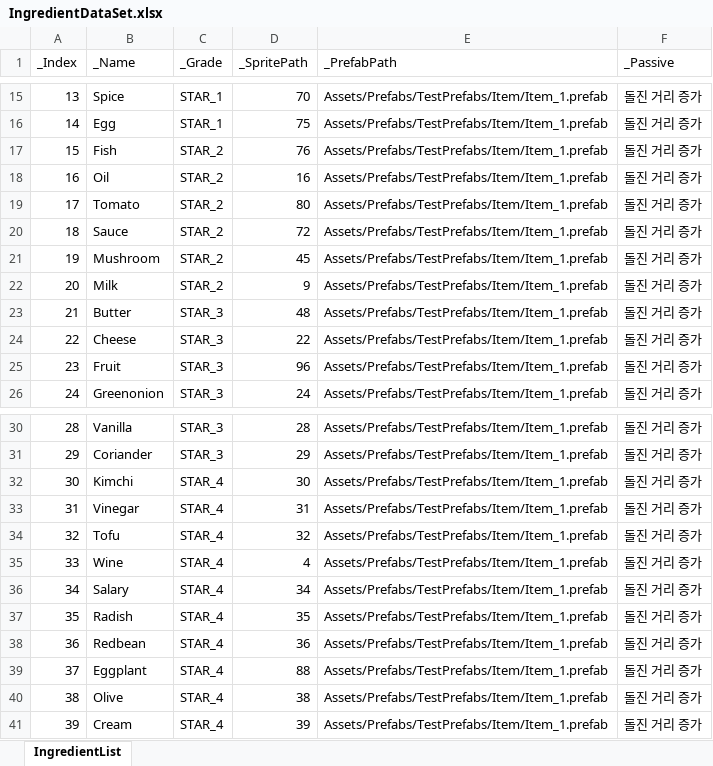
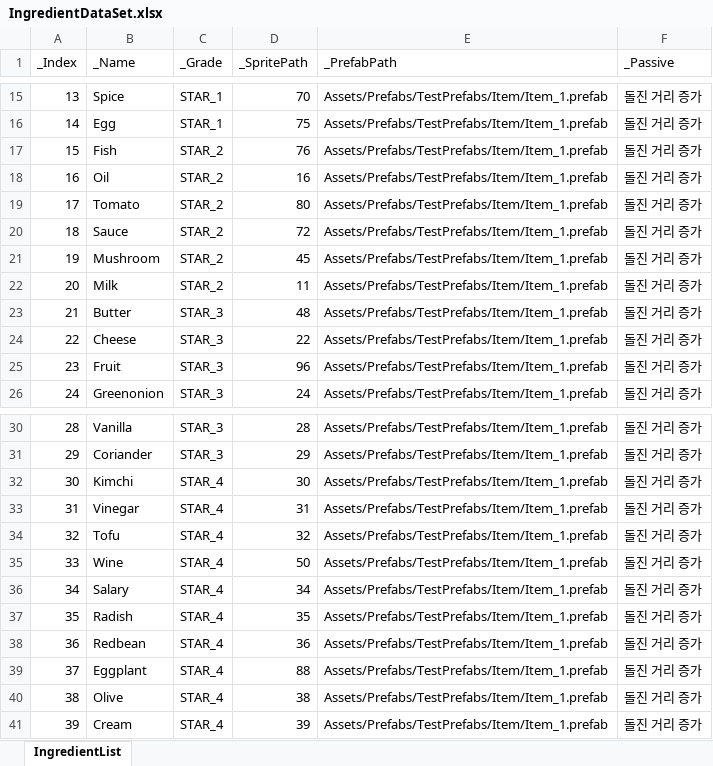
Before and after one commit to JungBin1225/ServeWay, an Excel workbook: ServeWay_Project/Assets/07.Data/IngredientDataSet.xlsx, sheet IngredientList, drawn as a sheet; only a part is shown, gaps mark what is left out; values as stored, in another font and other column widths than the file's, no borders; the diff names each change by its address in the sheet, - before the commit and + after, or states it on an @@ line.

```diff
--- a/ServeWay_Project/Assets/07.Data/IngredientDataSet.xlsx (sheet IngredientList)
+++ b/ServeWay_Project/Assets/07.Data/IngredientDataSet.xlsx (sheet IngredientList)
-D22 (_SpritePath): 9
+D22 (_SpritePath): 11
-D35 (_SpritePath): 4
+D35 (_SpritePath): 50
```
Also changed, not shown: 6 other files.
